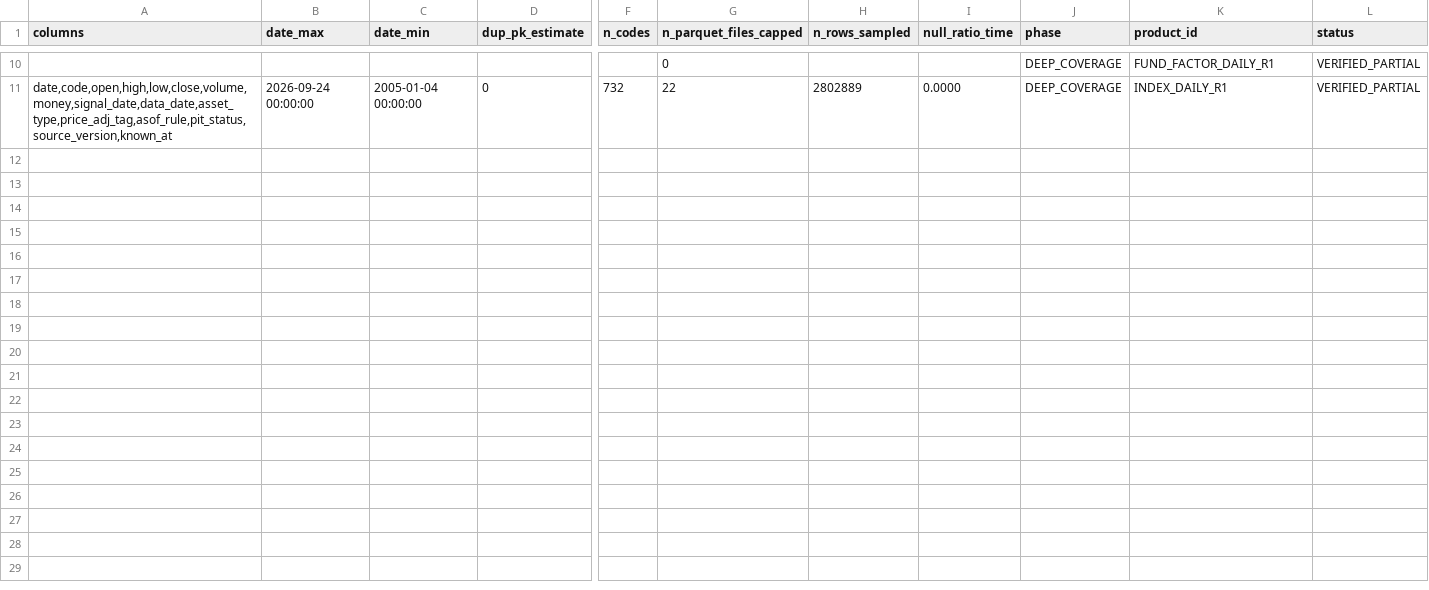
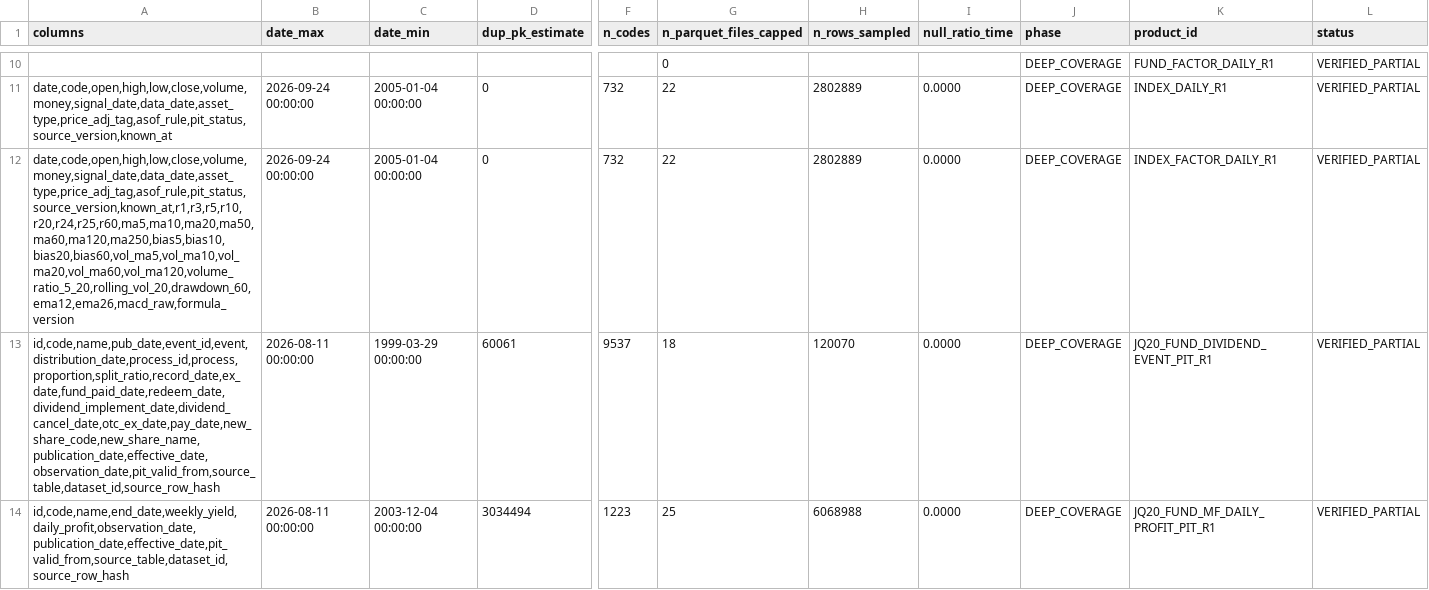
Before and after one commit to zwdjwsam-creator/sam, a CSV file: agents/chatgpt/inbox/BLACKBOX_SYSTEM_DATA_RULES_FULL_INVENTORY_20261020_2150/v2/continue_0010/correction_0650/DEEP_COVERAGE_PROBES.csv, drawn as a sheet; only a part is shown, gaps mark what is left out; rows hold the shown columns only; the diff covers the shown part only; the diff names each change by its address in the sheet, - before the commit and + after, or states it on an @@ line.

Commit message:
HUB: auto sync DEEP_COVERAGE_PROBES.csv

```diff
--- a/agents/chatgpt/inbox/BLACKBOX_SYSTEM_DATA_RULES_FULL_INVENTORY_20261020_2150/v2/continue_0010/correction_0650/DEEP_COVERAGE_PROBES.csv
+++ b/agents/chatgpt/inbox/BLACKBOX_SYSTEM_DATA_RULES_FULL_INVENTORY_20261020_2150/v2/continue_0010/correction_0650/DEEP_COVERAGE_PROBES.csv
+row 12: date,code,open,high,low,close,volume,money,signal_date,data_date,asset_type,price_adj_tag,asof_rule,pit_status,source_version,known_at,r1,r3,r5,r10,r20,r24,r25,r60,ma5,ma10,ma20,ma50,ma60,ma120,ma250,bias5,bias10,bias20,bias60,vol_ma5,vol_ma10,vol_ma20,vol_ma60,vol_ma120,volume_ratio_5_20,rolling_vol_20,drawdown_60,ema12,ema26,macd_raw,formula_version | 2026-09-24 00:00:00 | 2005-01-04 00:00:00 | 0 | 732 | 22 | 2802889 | 0.0000 | DEEP_COVERAGE | INDEX_FACTOR_DAILY_R1 | VERIFIED_PARTIAL
+row 13: id,code,name,pub_date,event_id,event,distribution_date,process_id,process,proportion,split_ratio,record_date,ex_date,fund_paid_date,redeem_date,dividend_implement_date,dividend_cancel_date,otc_ex_date,pay_date,new_share_code,new_share_name,publication_date,effective_date,observation_date,pit_valid_from,source_table,dataset_id,source_row_hash | 2026-08-11 00:00:00 | 1999-03-29 00:00:00 | 60061 | 9537 | 18 | 120070 | 0.0000 | DEEP_COVERAGE | JQ20_FUND_DIVIDEND_EVENT_PIT_R1 | VERIFIED_PARTIAL
+row 14: id,code,name,end_date,weekly_yield,daily_profit,observation_date,publication_date,effective_date,pit_valid_from,source_table,dataset_id,source_row_hash | 2026-08-11 00:00:00 | 2003-12-04 00:00:00 | 3034494 | 1223 | 25 | 6068988 | 0.0000 | DEEP_COVERAGE | JQ20_FUND_MF_DAILY_PROFIT_PIT_R1 | VERIFIED_PARTIAL
```
Also changed, not shown: 3 added rows elsewhere in this file.
